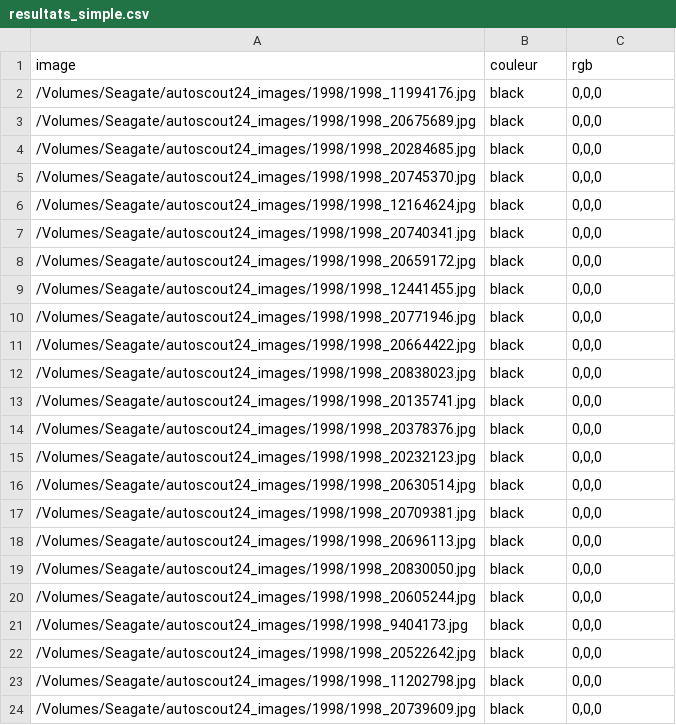
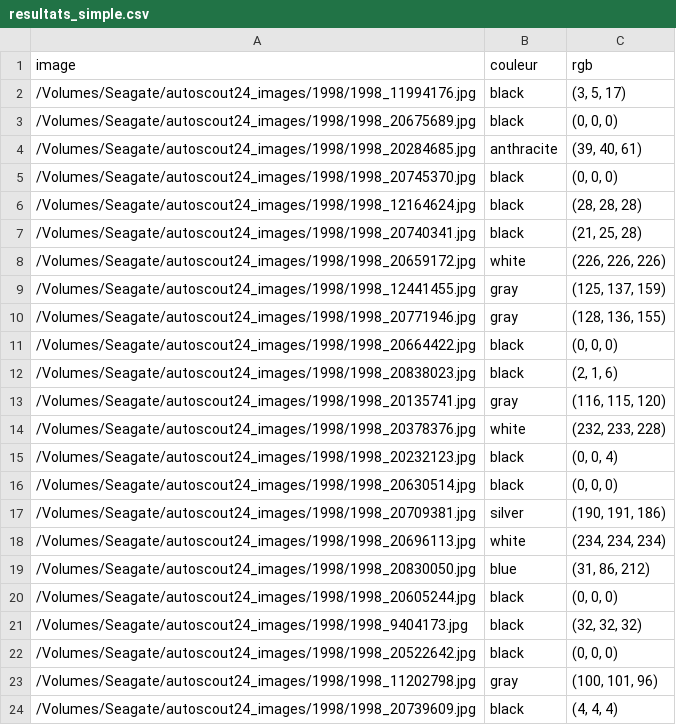
Before and after one commit to swiss-vsdev/ISC3_ProbStats_Cars_Colors, a CSV file: resultats_simple.csv, drawn as a sheet; only a part is shown; the diff covers the shown part only.

Commit message:
Detect dominant colors in image crops
Calculate the most common RGB value in each image's center crop, map it to the closest palette color, and update the results CSV with the detected colors.

```diff
--- a/resultats_simple.csv
+++ b/resultats_simple.csv
@@ -1,24 +1,24 @@
 image,couleur,rgb
-/Volumes/Seagate/autoscout24_images/1998/1998_11994176.jpg,black,"0,0,0"
-/Volumes/Seagate/autoscout24_images/1998/1998_20675689.jpg,black,"0,0,0"
-/Volumes/Seagate/autoscout24_images/1998/1998_20284685.jpg,black,"0,0,0"
-/Volumes/Seagate/autoscout24_images/1998/1998_20745370.jpg,black,"0,0,0"
-/Volumes/Seagate/autoscout24_images/1998/1998_12164624.jpg,black,"0,0,0"
-/Volumes/Seagate/autoscout24_images/1998/1998_20740341.jpg,black,"0,0,0"
-/Volumes/Seagate/autoscout24_images/1998/1998_20659172.jpg,black,"0,0,0"
-/Volumes/Seagate/autoscout24_images/1998/1998_12441455.jpg,black,"0,0,0"
-/Volumes/Seagate/autoscout24_images/1998/1998_20771946.jpg,black,"0,0,0"
-/Volumes/Seagate/autoscout24_images/1998/1998_20664422.jpg,black,"0,0,0"
-/Volumes/Seagate/autoscout24_images/1998/1998_20838023.jpg,black,"0,0,0"
-/Volumes/Seagate/autoscout24_images/1998/1998_20135741.jpg,black,"0,0,0"
-/Volumes/Seagate/autoscout24_images/1998/1998_20378376.jpg,black,"0,0,0"
-/Volumes/Seagate/autoscout24_images/1998/1998_20232123.jpg,black,"0,0,0"
-/Volumes/Seagate/autoscout24_images/1998/1998_20630514.jpg,black,"0,0,0"
-/Volumes/Seagate/autoscout24_images/1998/1998_20709381.jpg,black,"0,0,0"
-/Volumes/Seagate/autoscout24_images/1998/1998_20696113.jpg,black,"0,0,0"
-/Volumes/Seagate/autoscout24_images/1998/1998_20830050.jpg,black,"0,0,0"
-/Volumes/Seagate/autoscout24_images/1998/1998_20605244.jpg,black,"0,0,0"
-/Volumes/Seagate/autoscout24_images/1998/1998_9404173.jpg,black,"0,0,0"
-/Volumes/Seagate/autoscout24_images/1998/1998_20522642.jpg,black,"0,0,0"
-/Volumes/Seagate/autoscout24_images/1998/1998_11202798.jpg,black,"0,0,0"
-/Volumes/Seagate/autoscout24_images/1998/1998_20739609.jpg,black,"0,0,0"
+/Volumes/Seagate/autoscout24_images/1998/1998_11994176.jpg,black,"(3, 5, 17)"
+/Volumes/Seagate/autoscout24_images/1998/1998_20675689.jpg,black,"(0, 0, 0)"
+/Volumes/Seagate/autoscout24_images/1998/1998_20284685.jpg,anthracite,"(39, 40, 61)"
+/Volumes/Seagate/autoscout24_images/1998/1998_20745370.jpg,black,"(0, 0, 0)"
+/Volumes/Seagate/autoscout24_images/1998/1998_12164624.jpg,black,"(28, 28, 28)"
+/Volumes/Seagate/autoscout24_images/1998/1998_20740341.jpg,black,"(21, 25, 28)"
+/Volumes/Seagate/autoscout24_images/1998/1998_20659172.jpg,white,"(226, 226, 226)"
+/Volumes/Seagate/autoscout24_images/1998/1998_12441455.jpg,gray,"(125, 137, 159)"
+/Volumes/Seagate/autoscout24_images/1998/1998_20771946.jpg,gray,"(128, 136, 155)"
+/Volumes/Seagate/autoscout24_images/1998/1998_20664422.jpg,black,"(0, 0, 0)"
+/Volumes/Seagate/autoscout24_images/1998/1998_20838023.jpg,black,"(2, 1, 6)"
+/Volumes/Seagate/autoscout24_images/1998/1998_20135741.jpg,gray,"(116, 115, 120)"
+/Volumes/Seagate/autoscout24_images/1998/1998_20378376.jpg,white,"(232, 233, 228)"
+/Volumes/Seagate/autoscout24_images/1998/1998_20232123.jpg,black,"(0, 0, 4)"
+/Volumes/Seagate/autoscout24_images/1998/1998_20630514.jpg,black,"(0, 0, 0)"
+/Volumes/Seagate/autoscout24_images/1998/1998_20709381.jpg,silver,"(190, 191, 186)"
+/Volumes/Seagate/autoscout24_images/1998/1998_20696113.jpg,white,"(234, 234, 234)"
+/Volumes/Seagate/autoscout24_images/1998/1998_20830050.jpg,blue,"(31, 86, 212)"
+/Volumes/Seagate/autoscout24_images/1998/1998_20605244.jpg,black,"(0, 0, 0)"
+/Volumes/Seagate/autoscout24_images/1998/1998_9404173.jpg,black,"(32, 32, 32)"
+/Volumes/Seagate/autoscout24_images/1998/1998_20522642.jpg,black,"(0, 0, 0)"
+/Volumes/Seagate/autoscout24_images/1998/1998_11202798.jpg,gray,"(100, 101, 96)"
+/Volumes/Seagate/autoscout24_images/1998/1998_20739609.jpg,black,"(4, 4, 4)"
```
Also changed, not shown: 75 edited cells elsewhere in this file, 1 other file.
